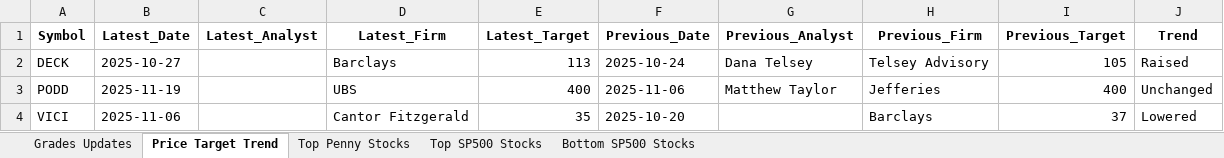
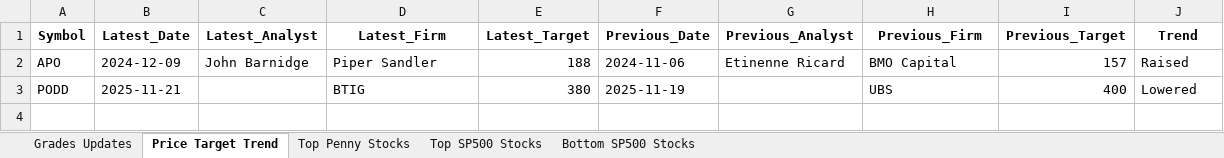
Before and after one commit to apujais007/api-nuggets, an Excel workbook: data/grades_updates.xlsx, sheet Price Target Trend, drawn as a sheet; values as stored, in another font and other column widths than the file's, no borders; removed rows and columns are numbered as before the commit, all else as after; the diff names each change by its address in the sheet, - before the commit and + after, or states it on an @@ line.

```diff
--- a/data/grades_updates.xlsx (sheet Price Target Trend)
+++ b/data/grades_updates.xlsx (sheet Price Target Trend)
-row 2: DECK | 2025-10-27 |  | Barclays | 113 | 2025-10-24 | Dana Telsey | Telsey Advisory | 105 | Raised
+row 2: APO | 2024-12-09 | John Barnidge | Piper Sandler | 188 | 2024-11-06 | Etinenne Ricard | BMO Capital | 157 | Raised
-B3 (Latest_Date): 2025-11-19
+B3 (Latest_Date): 2025-11-21
-D3 (Latest_Firm): UBS
+D3 (Latest_Firm): BTIG
-E3 (Latest_Target): 400
+E3 (Latest_Target): 380
-F3 (Previous_Date): 2025-11-06
+F3 (Previous_Date): 2025-11-19
-G3 (Previous_Analyst): Matthew Taylor
+G3 (Previous_Analyst): (empty)
-H3 (Previous_Firm): Jefferies
+H3 (Previous_Firm): UBS
-J3 (Trend): Unchanged
+J3 (Trend): Lowered
-row 4: VICI | 2025-11-06 |  | Cantor Fitzgerald | 35 | 2025-10-20 |  | Barclays | 37 | Lowered
```
Also changed, not shown: sheet Bottom SP500 Stocks, sheet Top Penny Stocks, sheet Top SP500 Stocks, sheet Grades Updates.
